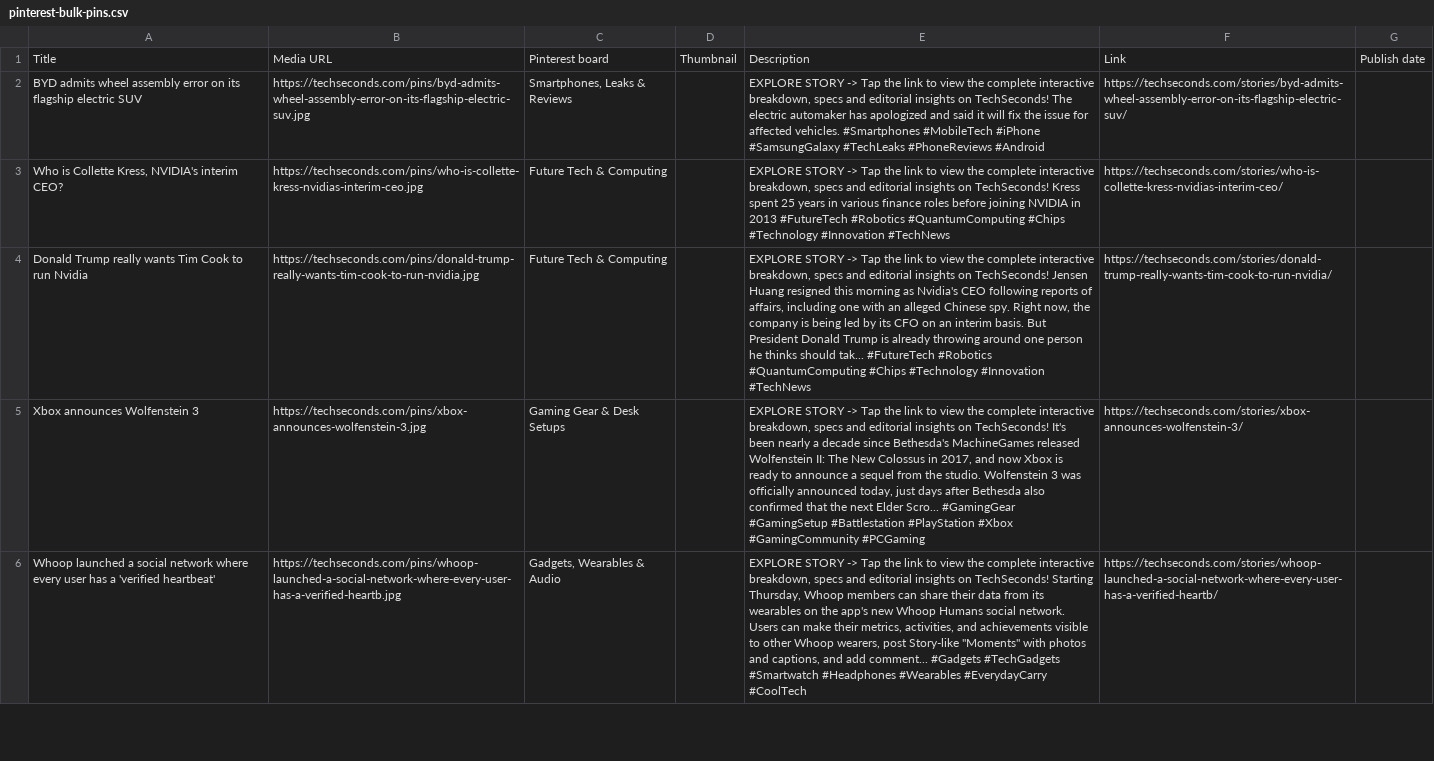
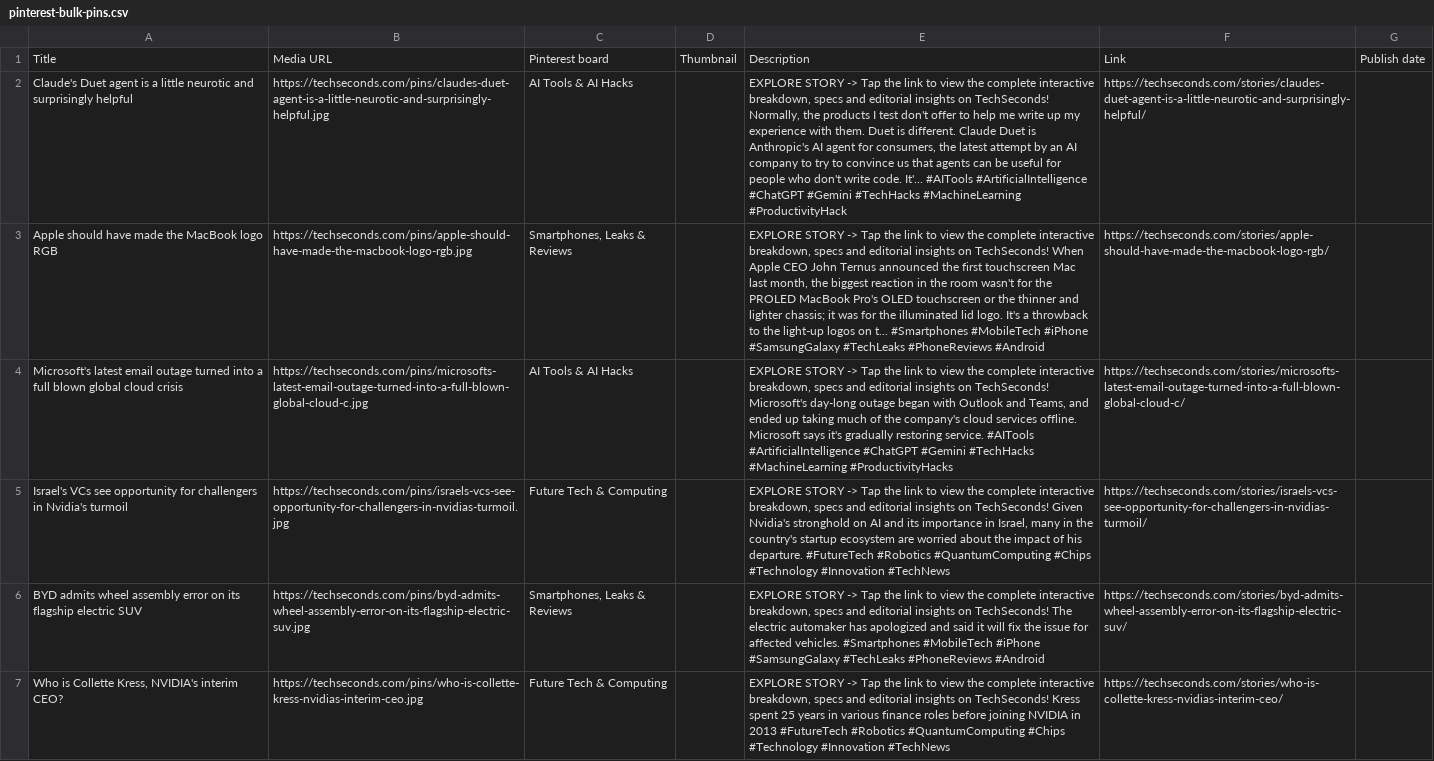
Before and after one commit to ssilu07/techpulse, a CSV file: dist/pinterest-bulk-pins.csv, drawn as a sheet; only a part is shown; the shorter side is filled out with more unchanged rows; the diff names each change by its address in the sheet, - before the commit and + after, or states it on an @@ line.

```diff
--- a/dist/pinterest-bulk-pins.csv
+++ b/dist/pinterest-bulk-pins.csv
+row 2: Claude's Duet agent is a little neurotic and surprisingly helpful | https://techseconds.com/pins/claudes-duet-agent-is-a-little-neurotic-and-surprisingly-helpful.jpg | AI Tools & AI Hacks |  | EXPLORE STORY -> Tap the link to view the complete interactive breakdown, specs and editorial insights on TechSeconds! Normally, the products I test don't offer to help me write up my experience with them. Duet is different. Claude Duet is Anthropic's AI agent for consumers, the latest attempt by an AI company to try to convince us that agents can be useful for people who don't write code. It'... #AITools #ArtificialIntelligence #ChatGPT #Gemini #TechHacks #MachineLearning #ProductivityHack | https://techseconds.com/stories/claudes-duet-agent-is-a-little-neurotic-and-surprisingly-helpful/
+row 3: Apple should have made the MacBook logo RGB | https://techseconds.com/pins/apple-should-have-made-the-macbook-logo-rgb.jpg | Smartphones, Leaks & Reviews |  | EXPLORE STORY -> Tap the link to view the complete interactive breakdown, specs and editorial insights on TechSeconds! When Apple CEO John Ternus announced the first touchscreen Mac last month, the biggest reaction in the room wasn't for the PROLED MacBook Pro's OLED touchscreen or the thinner and lighter chassis; it was for the illuminated lid logo. It's a throwback to the light-up logos on t... #Smartphones #MobileTech #iPhone #SamsungGalaxy #TechLeaks #PhoneReviews #Android | https://techseconds.com/stories/apple-should-have-made-the-macbook-logo-rgb/
+row 4: Microsoft's latest email outage turned into a full blown global cloud crisis | https://techseconds.com/pins/microsofts-latest-email-outage-turned-into-a-full-blown-global-cloud-c.jpg | AI Tools & AI Hacks |  | EXPLORE STORY -> Tap the link to view the complete interactive breakdown, specs and editorial insights on TechSeconds! Microsoft's day-long outage began with Outlook and Teams, and ended up taking much of the company's cloud services offline. Microsoft says it's gradually restoring service. #AITools #ArtificialIntelligence #ChatGPT #Gemini #TechHacks #MachineLearning #ProductivityHacks | https://techseconds.com/stories/microsofts-latest-email-outage-turned-into-a-full-blown-global-cloud-c/
+row 5: Israel's VCs see opportunity for challengers in Nvidia's turmoil | https://techseconds.com/pins/israels-vcs-see-opportunity-for-challengers-in-nvidias-turmoil.jpg | Future Tech & Computing |  | EXPLORE STORY -> Tap the link to view the complete interactive breakdown, specs and editorial insights on TechSeconds! Given Nvidia's stronghold on AI and its importance in Israel, many in the country's startup ecosystem are worried about the impact of his departure. #FutureTech #Robotics #QuantumComputing #Chips #Technology #Innovation #TechNews | https://techseconds.com/stories/israels-vcs-see-opportunity-for-challengers-in-nvidias-turmoil/
```
Also changed, not shown: 58 other files.
